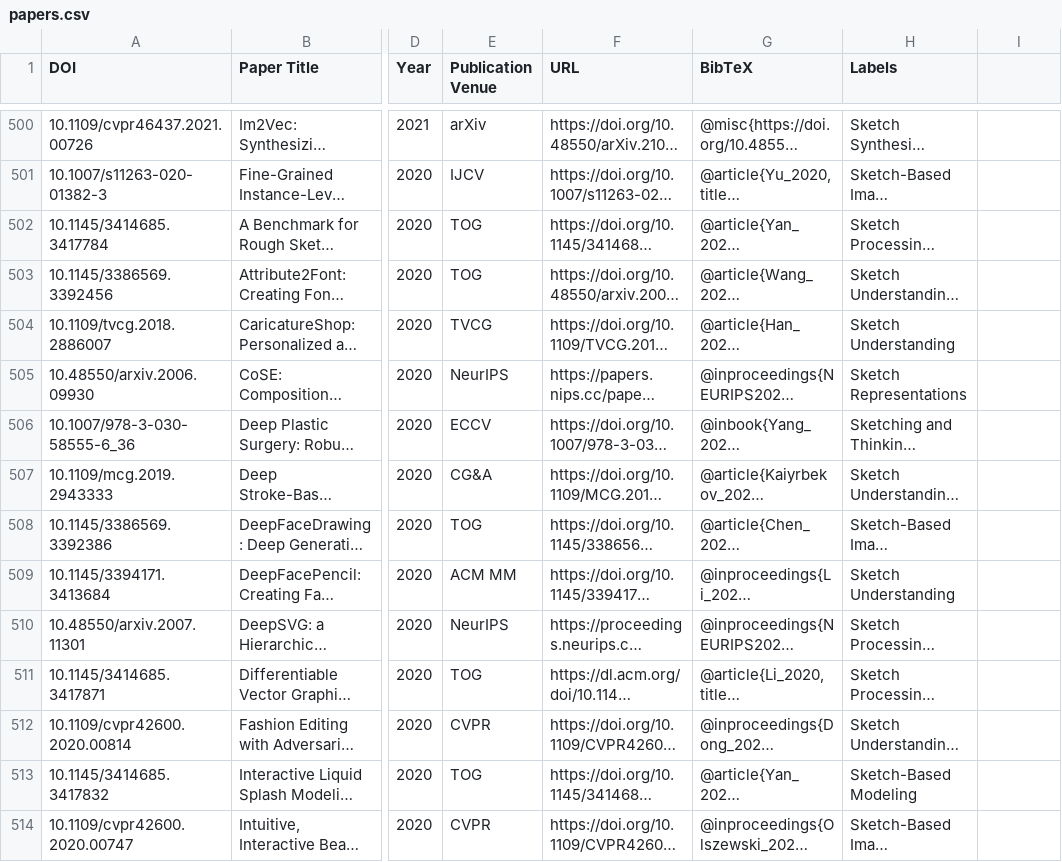
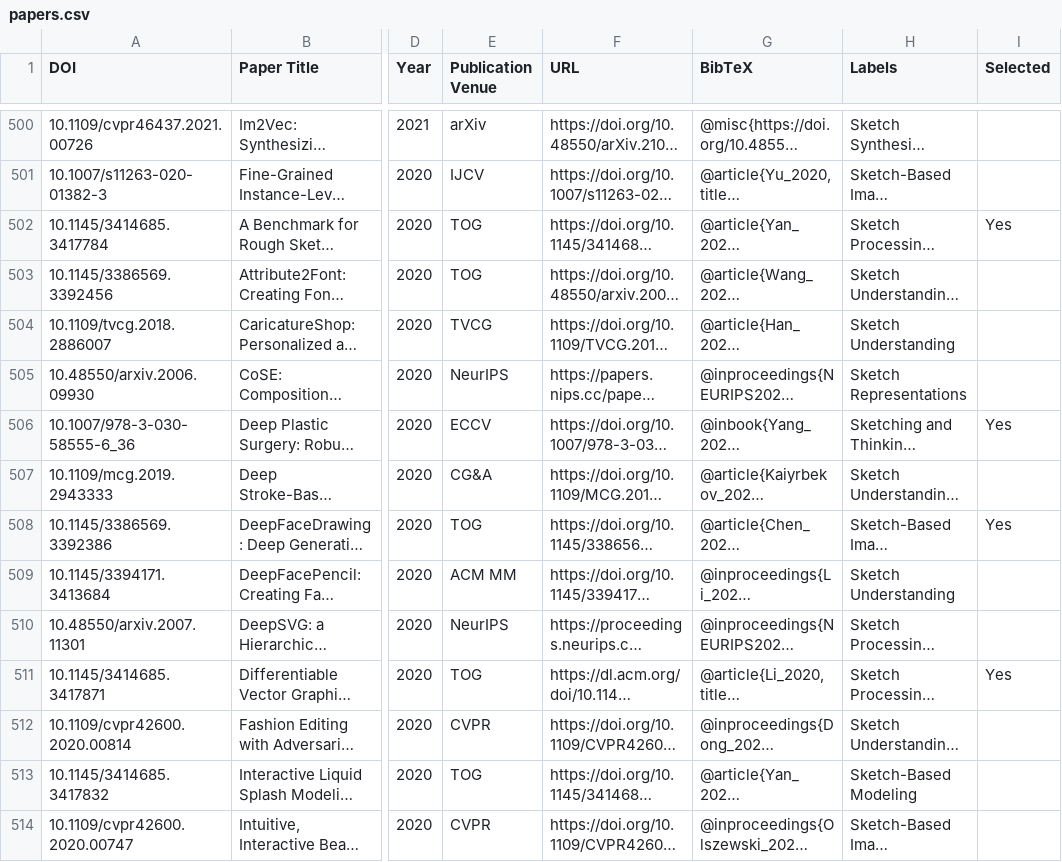
Before and after one commit to CISLab-HKUST/SketchLib, a CSV file: papers.csv, drawn as a sheet; only a part is shown, gaps mark what is left out; long unchanged cells end in …; the diff covers the shown part only; the diff names each change by its address in the sheet, - before the commit and + after, or states it on an @@ line.

Commit message:
add "Selected" tag for 113 papers in CMAA 5025

```diff
--- a/papers.csv
+++ b/papers.csv
-I1: (empty)
+I1: Selected
-I502 (Selected): (empty)
+I502 (Selected): Yes
-I506 (Selected): (empty)
+I506 (Selected): Yes
-I508 (Selected): (empty)
+I508 (Selected): Yes
-I511 (Selected): (empty)
+I511 (Selected): Yes
```
Also changed, not shown: 111 edited cells elsewhere in this file.
